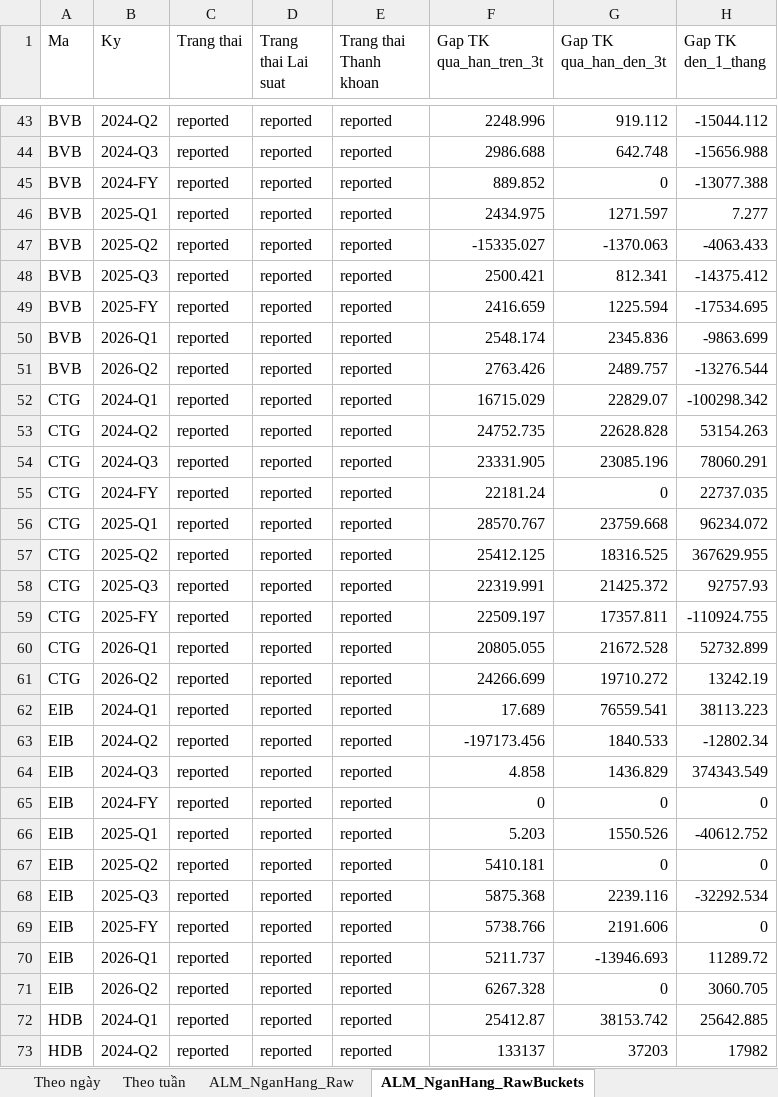
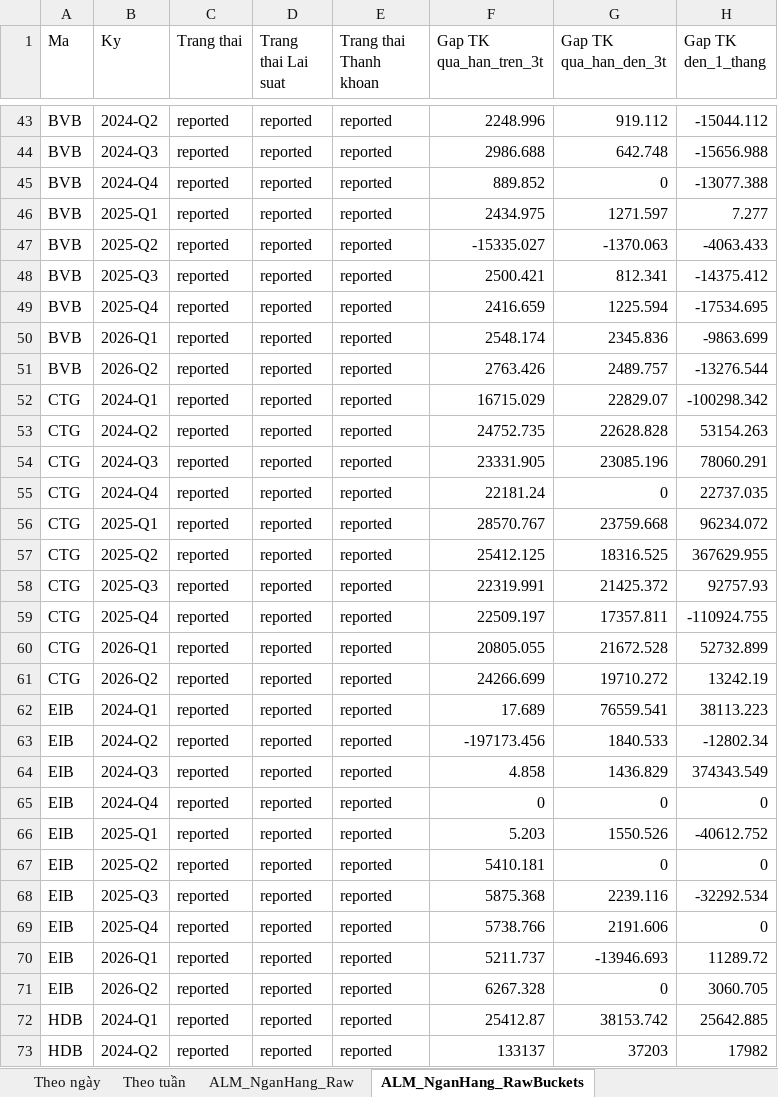
Before and after one commit to Truongutc/Phan-tich-FA, an Excel workbook: Bao cao/VIMO/VIMO_Lich_Su_Chi_So.xlsx, sheet ALM_NganHang_RawBuckets, drawn as a sheet; only a part is shown, gaps mark what is left out; values as stored, in another font and other column widths than the file's, no borders; the diff covers the shown part only; the diff names each change by its address in the sheet, - before the commit and + after, or states it on an @@ line.

```diff
--- a/Bao cao/VIMO/VIMO_Lich_Su_Chi_So.xlsx (sheet ALM_NganHang_RawBuckets)
+++ b/Bao cao/VIMO/VIMO_Lich_Su_Chi_So.xlsx (sheet ALM_NganHang_RawBuckets)
-B45 (Ky): 2024-FY
+B45 (Ky): 2024-Q4
-B49 (Ky): 2025-FY
+B49 (Ky): 2025-Q4
-B55 (Ky): 2024-FY
+B55 (Ky): 2024-Q4
-B59 (Ky): 2025-FY
+B59 (Ky): 2025-Q4
-B65 (Ky): 2024-FY
+B65 (Ky): 2024-Q4
-B69 (Ky): 2025-FY
+B69 (Ky): 2025-Q4
```
Also changed, not shown: 1 added row, 2 removed rows and 45 edited cells elsewhere in this sheet, sheet ALM_NganHang_Raw, 3 other files.
